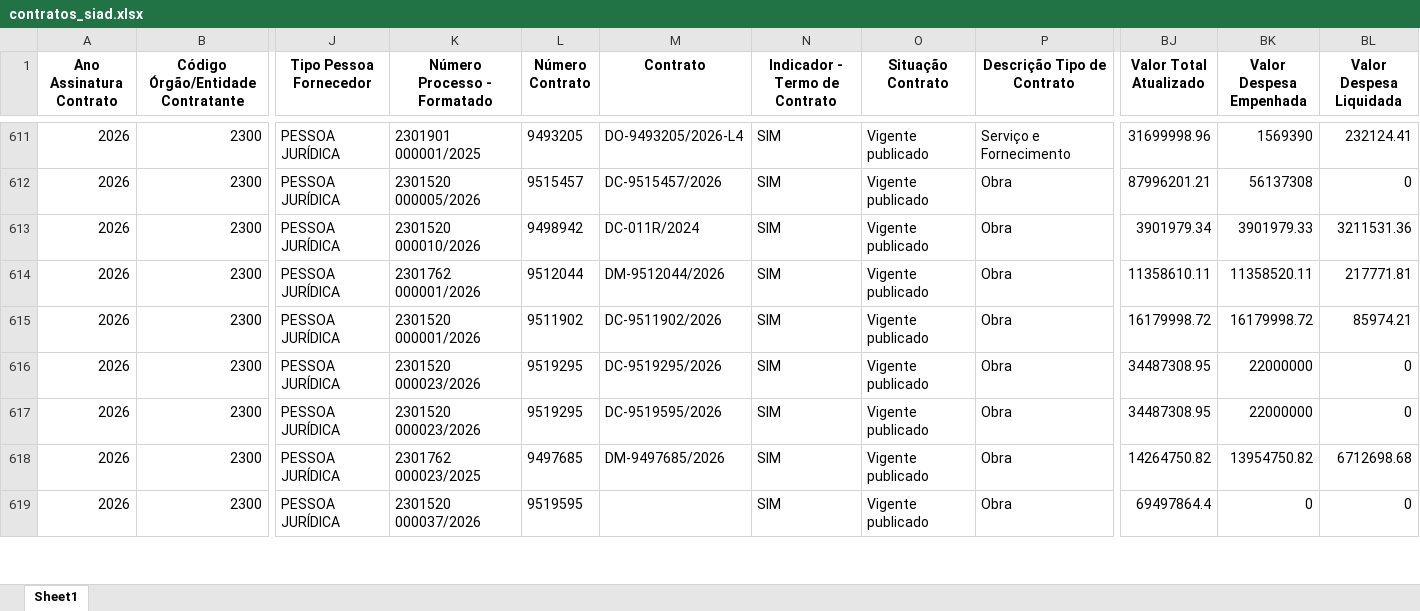
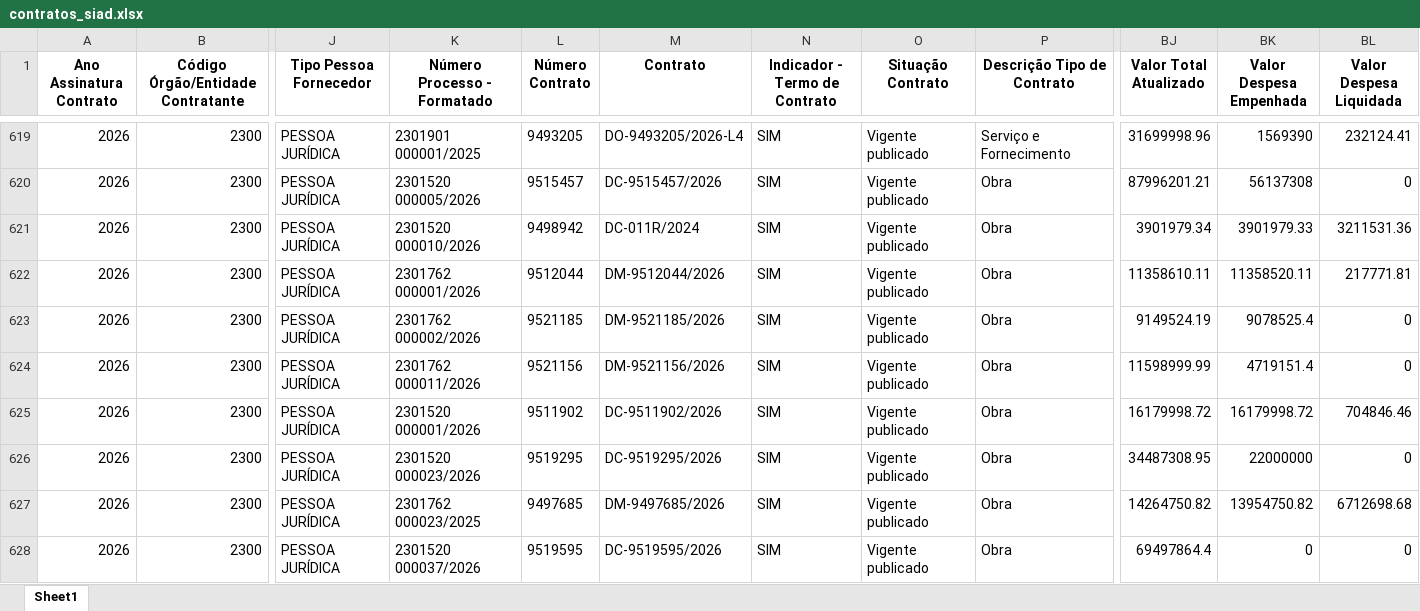
Before and after one commit to transparencia-mg/portal_obras, an Excel workbook: upload/contratos_siad.xlsx, sheet Sheet1, drawn as a sheet; only a part is shown, gaps mark what is left out; values as stored, in another font and other column widths than the file's, no borders; removed rows and columns are numbered as before the commit, all else as after; rows hold the shown columns only; the diff covers the shown part only; the diff names each change by its address in the sheet, - before the commit and + after, or states it on an @@ line.

```diff
--- a/upload/contratos_siad.xlsx (sheet Sheet1)
+++ b/upload/contratos_siad.xlsx (sheet Sheet1)
+row 623: 2026 | 2300 | PESSOA JURÍDICA | 2301762 000002/2026 | 9521185 | DM-9521185/2026 | SIM | Vigente publicado | Obra | 9149524.19 | 9078525.4 | 0
+row 624: 2026 | 2300 | PESSOA JURÍDICA | 2301762 000011/2026 | 9521156 | DM-9521156/2026 | SIM | Vigente publicado | Obra | 11598999.99 | 4719151.4 | 0
-BL625 (Valor Despesa Liquidada): 85974.21
+BL625 (Valor Despesa Liquidada): 704846.46
-row 617: 2026 | 2300 | PESSOA JURÍDICA | 2301520 000023/2026 | 9519295 | DC-9519595/2026 | SIM | Vigente publicado | Obra | 34487308.95 | 22000000 | 0
-M628 (Contrato): (empty)
+M628 (Contrato): DC-9519595/2026
```
Also changed, not shown: 17 added rows, 1 moved row and 101 edited cells elsewhere in this sheet, upload/contratos.xlsx, upload/fiscais.xlsx, 6 other files.
